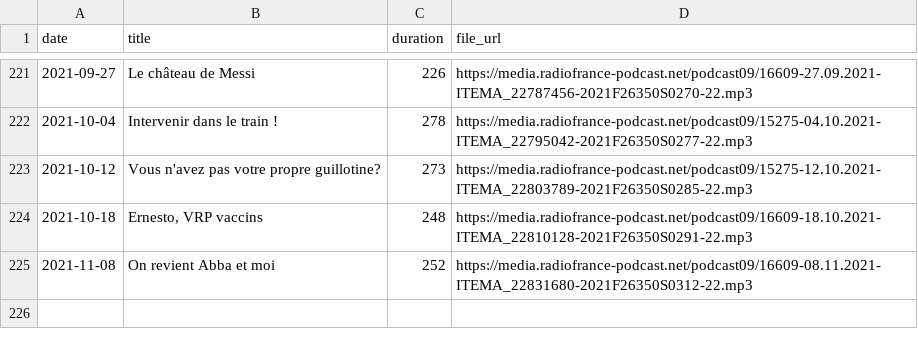
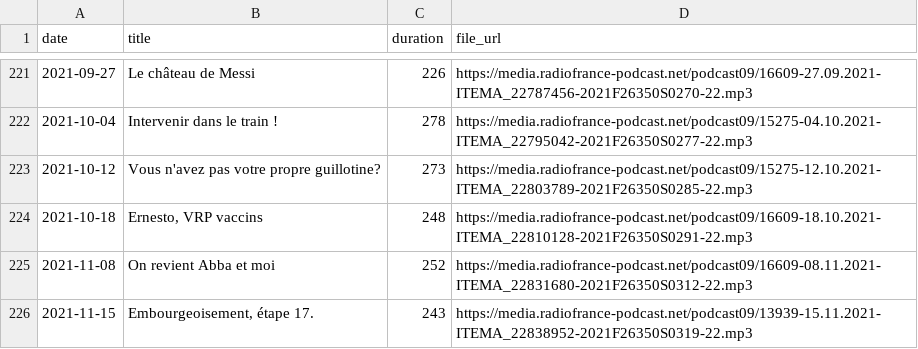
Before and after one commit to ahasverus/franceinter, a CSV file: inst/csv/la-drole-d-humeur-de-guillermo-guiz.csv, drawn as a sheet; only a part is shown, gaps mark what is left out.

```diff
--- a/inst/csv/la-drole-d-humeur-de-guillermo-guiz.csv
+++ b/inst/csv/la-drole-d-humeur-de-guillermo-guiz.csv
@@ -225 +225,2 @@
 "2021-11-08";"On revient Abba et moi";"252";"https://media.radiofrance-podcast.net/podcast09/16609-08.11.2021-ITEMA_22831680-2021F26350S0312-22.mp3"
+"2021-11-15";"Embourgeoisement, étape 17.";"243";"https://media.radiofrance-podcast.net/podcast09/13939-15.11.2021-ITEMA_22838952-2021F26350S0319-22.mp3"
```
Also changed, not shown: inst/csv/la-chronique-de-waly-dia.csv, inst/csv/le-moment-meurice.csv, 6 other files.
